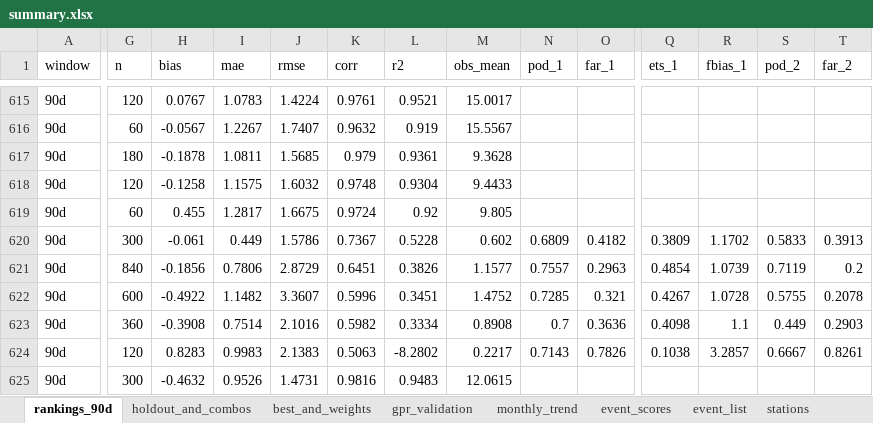
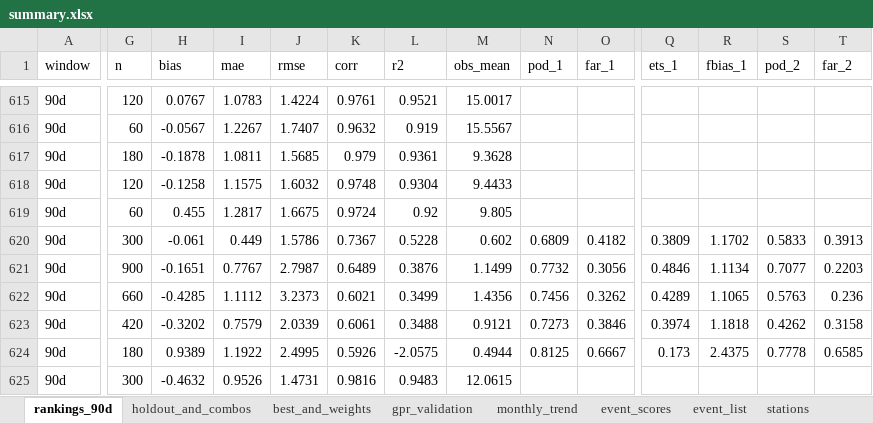
Before and after one commit to francescorossi3/prognostica, an Excel workbook: data/csv/summary.xlsx, sheet rankings_90d, drawn as a sheet; only a part is shown, gaps mark what is left out; values as stored, in another font and other column widths than the file's, no borders; removed rows and columns are numbered as before the commit, all else as after; rows hold the shown columns only; the diff covers the shown part only; the diff names each change by its address in the sheet, - before the commit and + after, or states it on an @@ line.

```diff
--- a/data/csv/summary.xlsx (sheet rankings_90d)
+++ b/data/csv/summary.xlsx (sheet rankings_90d)
-row 621: 90d | 840 | -0.1856 | 0.7806 | 2.8729 | 0.6451 | 0.3826 | 1.1577 | 0.7557 | 0.2963 | 0.4854 | 1.0739 | 0.7119 | 0.2
-row 622: 90d | 600 | -0.4922 | 1.1482 | 3.3607 | 0.5996 | 0.3451 | 1.4752 | 0.7285 | 0.321 | 0.4267 | 1.0728 | 0.5755 | 0.2078
+row 621: 90d | 900 | -0.1651 | 0.7767 | 2.7987 | 0.6489 | 0.3876 | 1.1499 | 0.7732 | 0.3056 | 0.4846 | 1.1134 | 0.7077 | 0.2203
+row 622: 90d | 660 | -0.4285 | 1.1112 | 3.2373 | 0.6021 | 0.3499 | 1.4356 | 0.7456 | 0.3262 | 0.4289 | 1.1065 | 0.5763 | 0.236
-G623 (n): 360
+G623 (n): 420
-H623 (bias): -0.3908
+H623 (bias): -0.3202
-I623 (mae): 0.7514
+I623 (mae): 0.7579
-J623 (rmse): 2.1016
+J623 (rmse): 2.0339
-K623 (corr): 0.5982
+K623 (corr): 0.6061
-L623 (r2): 0.3334
+L623 (r2): 0.3488
-M623 (obs_mean): 0.8908
+M623 (obs_mean): 0.9121
-N623 (pod_1): 0.7
+N623 (pod_1): 0.7273
-O623 (far_1): 0.3636
+O623 (far_1): 0.3846
-Q623 (ets_1): 0.4098
+Q623 (ets_1): 0.3974
-R623 (fbias_1): 1.1
+R623 (fbias_1): 1.1818
-S623 (pod_2): 0.449
+S623 (pod_2): 0.4262
-T623 (far_2): 0.2903
+T623 (far_2): 0.3158
-G624 (n): 120
+G624 (n): 180
-H624 (bias): 0.8283
+H624 (bias): 0.9389
-I624 (mae): 0.9983
+I624 (mae): 1.1922
-J624 (rmse): 2.1383
+J624 (rmse): 2.4995
-K624 (corr): 0.5063
+K624 (corr): 0.5926
-L624 (r2): -8.2802
+L624 (r2): -2.0575
-M624 (obs_mean): 0.2217
+M624 (obs_mean): 0.4944
-N624 (pod_1): 0.7143
+N624 (pod_1): 0.8125
-O624 (far_1): 0.7826
+O624 (far_1): 0.6667
-Q624 (ets_1): 0.1038
+Q624 (ets_1): 0.173
-R624 (fbias_1): 3.2857
+R624 (fbias_1): 2.4375
-S624 (pod_2): 0.6667
+S624 (pod_2): 0.7778
-T624 (far_2): 0.8261
+T624 (far_2): 0.6585
```
Also changed, not shown: 3 added rows, 3 removed rows and 52 edited cells elsewhere in this sheet, sheet monthly_trend, sheet holdout_and_combos, 4 other files.
